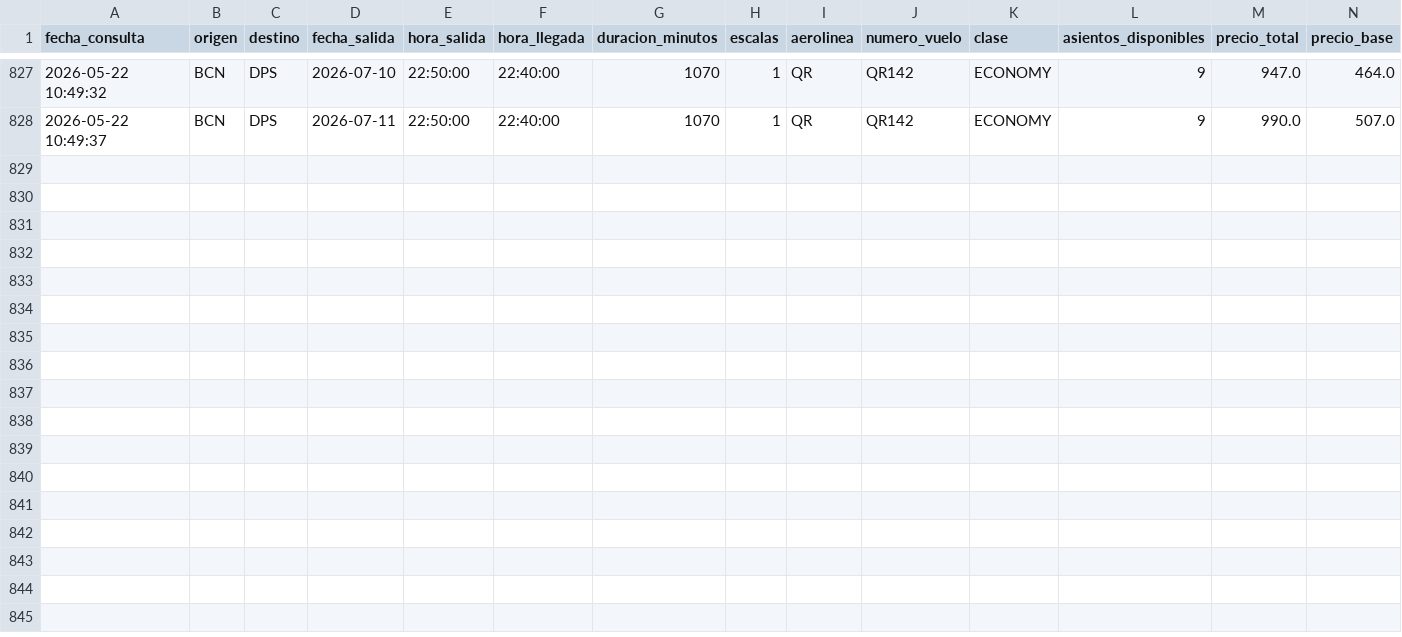
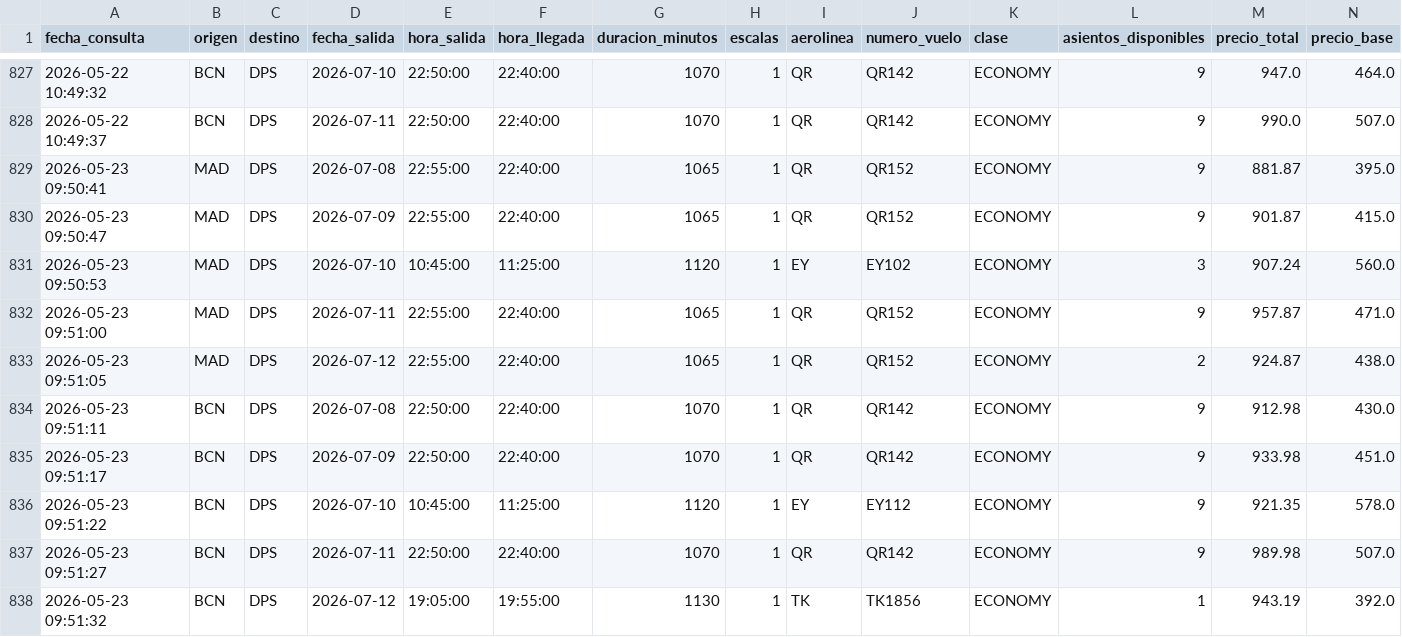
Before and after one commit to gustavintavo8/bot-vuelos-bali, a CSV file: historial_extendido.csv, drawn as a sheet; only a part is shown, gaps mark what is left out; rows hold the shown columns only; the diff names each change by its address in the sheet, - before the commit and + after, or states it on an @@ line.

Commit message:
Actualizar datos extendidos

```diff
--- a/historial_extendido.csv
+++ b/historial_extendido.csv
+row 829: 2026-05-23 09:50:41 | MAD | DPS | 2026-07-08 | 22:55:00 | 22:40:00 | 1065 | 1 | QR | QR152 | ECONOMY | 9 | 881.87 | 395.0
+row 830: 2026-05-23 09:50:47 | MAD | DPS | 2026-07-09 | 22:55:00 | 22:40:00 | 1065 | 1 | QR | QR152 | ECONOMY | 9 | 901.87 | 415.0
+row 831: 2026-05-23 09:50:53 | MAD | DPS | 2026-07-10 | 10:45:00 | 11:25:00 | 1120 | 1 | EY | EY102 | ECONOMY | 3 | 907.24 | 560.0
+row 832: 2026-05-23 09:51:00 | MAD | DPS | 2026-07-11 | 22:55:00 | 22:40:00 | 1065 | 1 | QR | QR152 | ECONOMY | 9 | 957.87 | 471.0
+row 833: 2026-05-23 09:51:05 | MAD | DPS | 2026-07-12 | 22:55:00 | 22:40:00 | 1065 | 1 | QR | QR152 | ECONOMY | 2 | 924.87 | 438.0
+row 834: 2026-05-23 09:51:11 | BCN | DPS | 2026-07-08 | 22:50:00 | 22:40:00 | 1070 | 1 | QR | QR142 | ECONOMY | 9 | 912.98 | 430.0
+row 835: 2026-05-23 09:51:17 | BCN | DPS | 2026-07-09 | 22:50:00 | 22:40:00 | 1070 | 1 | QR | QR142 | ECONOMY | 9 | 933.98 | 451.0
+row 836: 2026-05-23 09:51:22 | BCN | DPS | 2026-07-10 | 10:45:00 | 11:25:00 | 1120 | 1 | EY | EY112 | ECONOMY | 9 | 921.35 | 578.0
+row 837: 2026-05-23 09:51:27 | BCN | DPS | 2026-07-11 | 22:50:00 | 22:40:00 | 1070 | 1 | QR | QR142 | ECONOMY | 9 | 989.98 | 507.0
+row 838: 2026-05-23 09:51:32 | BCN | DPS | 2026-07-12 | 19:05:00 | 19:55:00 | 1130 | 1 | TK | TK1856 | ECONOMY | 1 | 943.19 | 392.0
```
